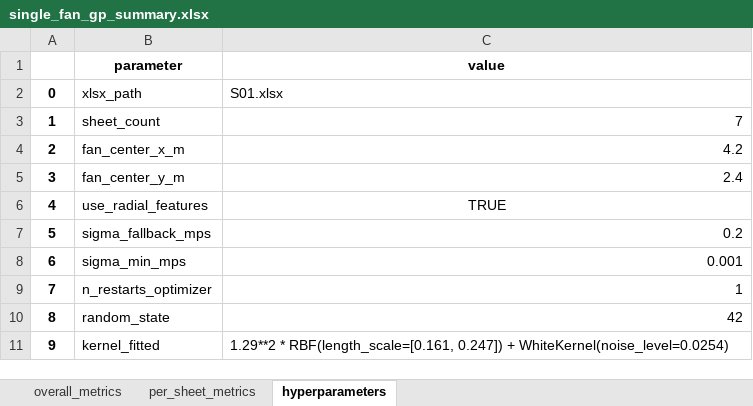
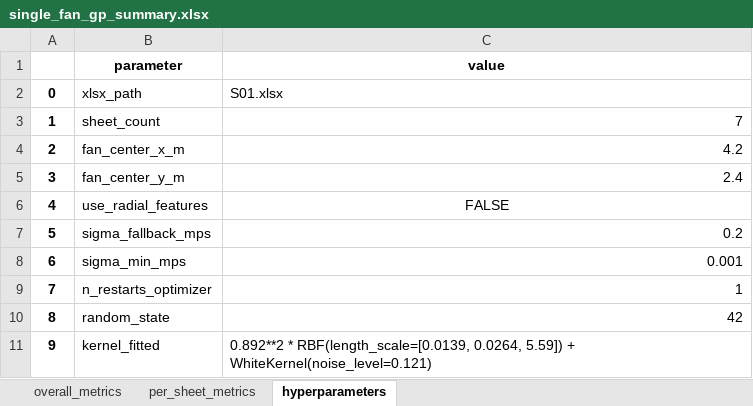
Before and after one commit to GH-X-ST/Nausicaa, an Excel workbook: 01_Thermal/B_results/Single_Fan_GP/single_fan_gp_summary.xlsx, sheet hyperparameters, drawn as a sheet; values as stored, in another font and other column widths than the file's, no borders; the diff names each change by its address in the sheet, - before the commit and + after, or states it on an @@ line.

```diff
--- a/01_Thermal/B_results/Single_Fan_GP/single_fan_gp_summary.xlsx (sheet hyperparameters)
+++ b/01_Thermal/B_results/Single_Fan_GP/single_fan_gp_summary.xlsx (sheet hyperparameters)
-C6 (value): TRUE
+C6 (value): FALSE
-C11 (value): 1.29**2 * RBF(length_scale=[0.161, 0.247]) + WhiteKernel(noise_level=0.0254)
+C11 (value): 0.892**2 * RBF(length_scale=[0.0139, 0.0264, 5.59]) + WhiteKernel(noise_level=0.121)
```
Also changed, not shown: sheet per_sheet_metrics, sheet overall_metrics, 01_Thermal/B_results/Single_Fan_GP/single_fan_gp_grid_predictions.xlsx, 20 other files.
